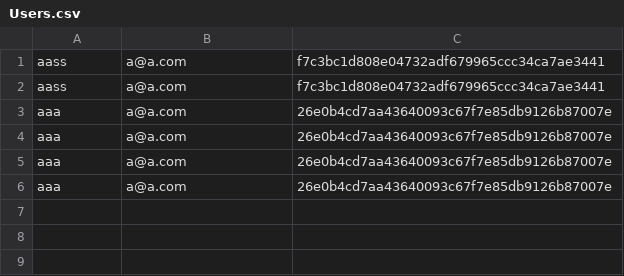
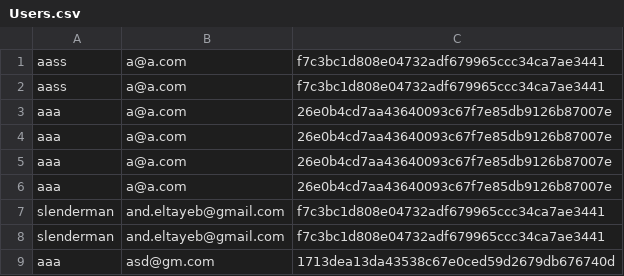
Before and after one commit to Maaaann/WebAppPractice_Man, a CSV file: data/Users.csv, drawn as a sheet; the diff names each change by its address in the sheet, - before the commit and + after, or states it on an @@ line.

```diff
--- a/data/Users.csv
+++ b/data/Users.csv
+row 7: slenderman | and.eltayeb@gmail.com | f7c3bc1d808e04732adf679965ccc34ca7ae3441
+row 8: slenderman | and.eltayeb@gmail.com | f7c3bc1d808e04732adf679965ccc34ca7ae3441
+row 9: aaa | asd@gm.com | 1713dea13da43538c67e0ced59d2679db676740d
```
Also changed, not shown: 1 other file.
